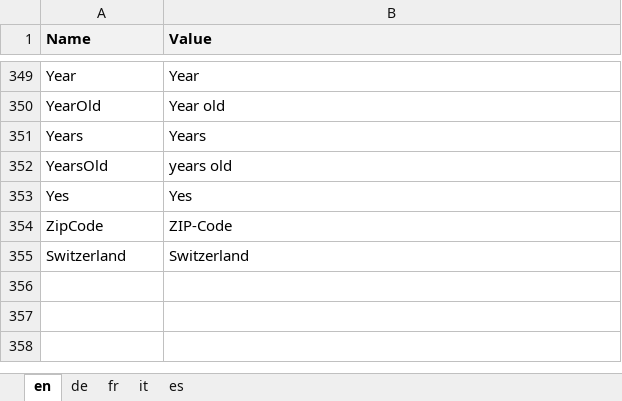
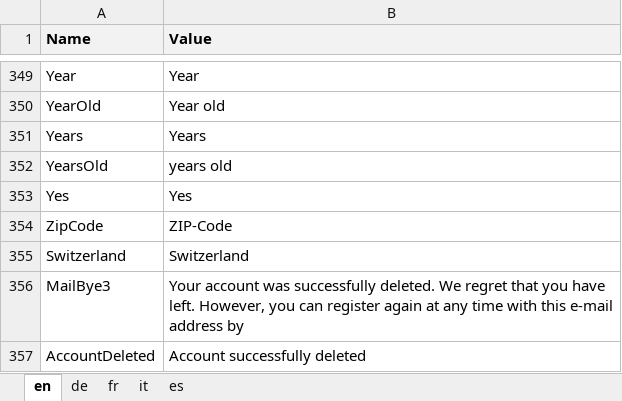
Before and after one commit to theodoracatos/vitae, an Excel workbook: Vitae/Library/Resources/SharedResource.xlsx, sheet en, drawn as a sheet; only a part is shown, gaps mark what is left out; values as stored, in another font and other column widths than the file's, no borders; the diff names each change by its address in the sheet, - before the commit and + after, or states it on an @@ line.

Commit message:
Mail sender (bye mail) modified Settings page changed

```diff
--- a/Vitae/Library/Resources/SharedResource.xlsx (sheet en)
+++ b/Vitae/Library/Resources/SharedResource.xlsx (sheet en)
+row 356: MailBye3 | Your account was successfully deleted. We regret that you have left. However, you can register again at any time with this e-mail address by
+row 357: AccountDeleted | Account successfully deleted
```
Also changed, not shown: sheet fr, sheet de, sheet it, sheet es, 17 other files.
